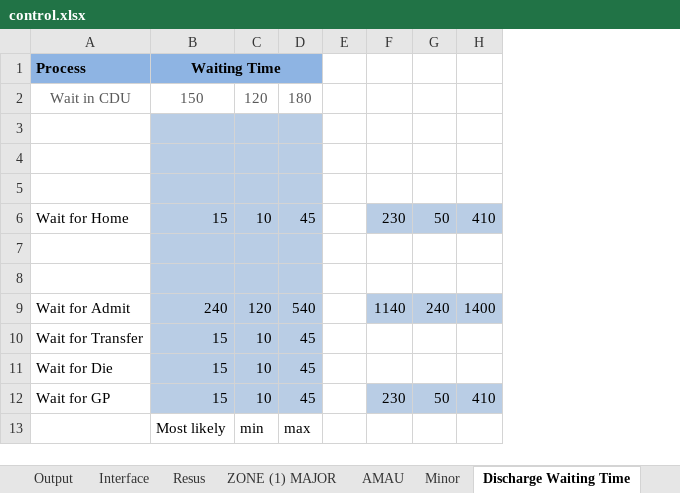
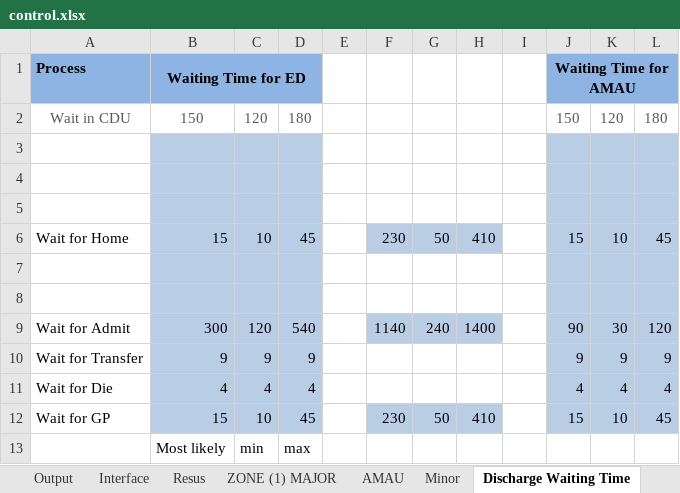
Before and after one commit to hebahabib/Tallaght-Model, an Excel workbook: Tallagh Model-baseline 1-11-2012/Model/control.xlsx, sheet Discharge Waiting Time, drawn as a sheet; values as stored, in another font and other column widths than the file's, no borders; removed rows and columns are numbered as before the commit, all else as after; the diff names each change by its address in the sheet, - before the commit and + after, or states it on an @@ line.

```diff
--- a/Tallagh Model-baseline 1-11-2012/Model/control.xlsx (sheet Discharge Waiting Time)
+++ b/Tallagh Model-baseline 1-11-2012/Model/control.xlsx (sheet Discharge Waiting Time)
+column I, empty
+column J, rows 1-9: Waiting Time for AMAU | 150 | 90 | 150 |  | 15 |  |  | 90; row 12: 15
+column K, rows 2-9: 120 | 90 | 150 |  | 10 |  |  | 30; row 12: 10
+column L, rows 2-9: 180 | 90 | 150 |  | 45 |  |  | 120; row 12: 45
-B1: Waiting Time
+B1: Waiting Time for ED
-B9: 240
+B9: 300
-row 10: Wait for Transfer | 15 | 10 | 45
-row 11: Wait for Die | 15 | 10 | 45
+row 10: Wait for Transfer | 9 | 9 | 9 |  |  |  |  |  | 9 | 9 | 9
+row 11: Wait for Die | 4 | 4 | 4 |  |  |  |  |  | 4 | 4 | 4
```
Also changed, not shown: sheet Output, sheet Sim Runs, sheet Sim Runs (2), sheet Minor, sheet ZONE (1) MAJOR, sheet Other Processes Timing, 4 more sheets, 2 other files.
